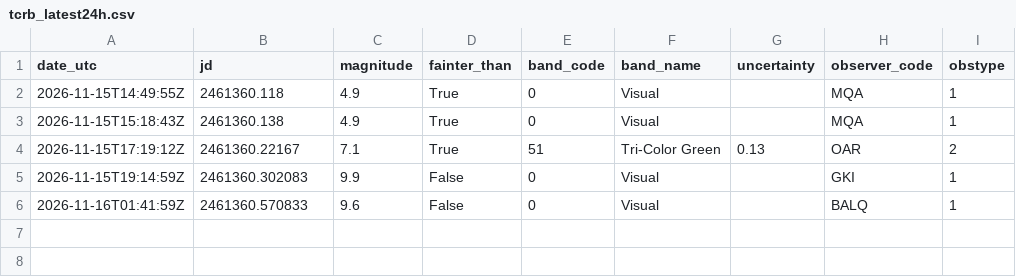
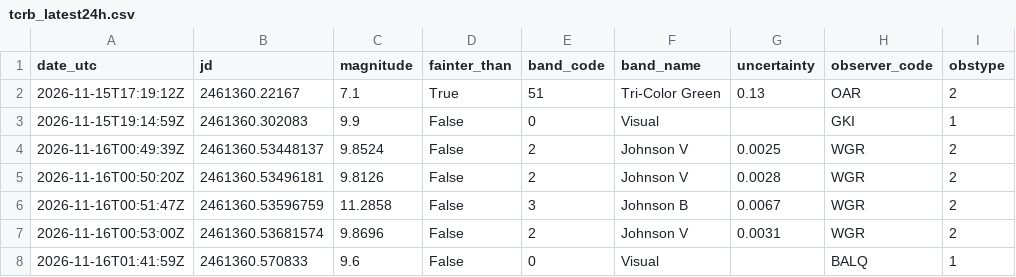
Before and after one commit to thg4web/vso, a CSV file: static/exports/tcrb_latest24h.csv, drawn as a sheet.

Commit message:
Data refresh: 2026-11-16T16:13:01Z

```diff
--- a/static/exports/tcrb_latest24h.csv
+++ b/static/exports/tcrb_latest24h.csv
@@ -1,6 +1,8 @@
 date_utc,jd,magnitude,fainter_than,band_code,band_name,uncertainty,observer_code,obstype
-2026-11-15T14:49:55Z,2461360.118,4.9,True,0,Visual,,MQA,1
-2026-11-15T15:18:43Z,2461360.138,4.9,True,0,Visual,,MQA,1
 2026-11-15T17:19:12Z,2461360.22167,7.1,True,51,Tri-Color Green,0.13,OAR,2
 2026-11-15T19:14:59Z,2461360.302083,9.9,False,0,Visual,,GKI,1
+2026-11-16T00:49:39Z,2461360.53448137,9.8524,False,2,Johnson V,0.0025,WGR,2
+2026-11-16T00:50:20Z,2461360.53496181,9.8126,False,2,Johnson V,0.0028,WGR,2
+2026-11-16T00:51:47Z,2461360.53596759,11.2858,False,3,Johnson B,0.0067,WGR,2
+2026-11-16T00:53:00Z,2461360.53681574,9.8696,False,2,Johnson V,0.0031,WGR,2
 2026-11-16T01:41:59Z,2461360.570833,9.6,False,0,Visual,,BALQ,1
```
Also changed, not shown: 2 other files.
